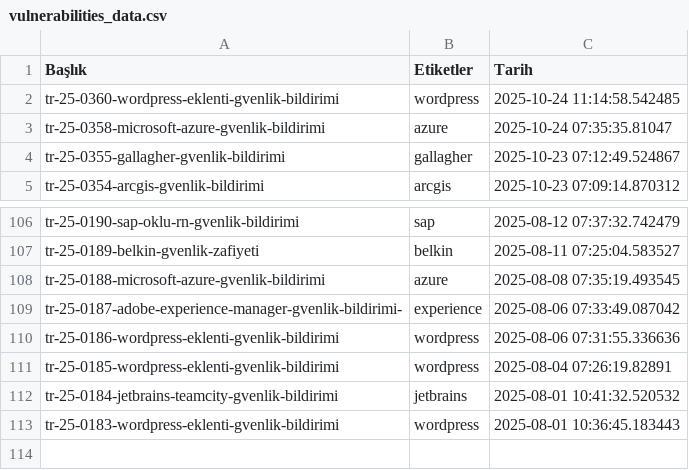
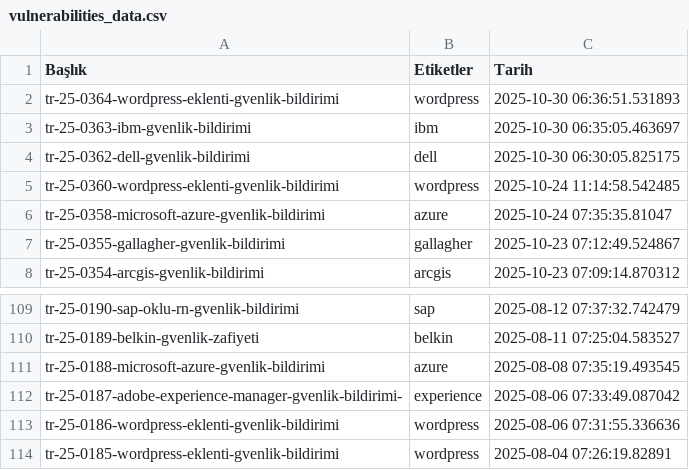
Before and after one commit to emregulerr/usom-zafiyet-panosu, a CSV file: output/vulnerabilities_data.csv, drawn as a sheet; only a part is shown, gaps mark what is left out; removed rows and columns are numbered as before the commit, all else as after; the diff names each change by its address in the sheet, - before the commit and + after, or states it on an @@ line.

```diff
--- a/output/vulnerabilities_data.csv
+++ b/output/vulnerabilities_data.csv
+row 2: tr-25-0364-wordpress-eklenti-gvenlik-bildirimi | wordpress | 2025-10-30 06:36:51.531893
+row 3: tr-25-0363-ibm-gvenlik-bildirimi | ibm | 2025-10-30 06:35:05.463697
+row 4: tr-25-0362-dell-gvenlik-bildirimi | dell | 2025-10-30 06:30:05.825175
-row 112: tr-25-0184-jetbrains-teamcity-gvenlik-bildirimi | jetbrains | 2025-08-01 10:41:32.520532
-row 113: tr-25-0183-wordpress-eklenti-gvenlik-bildirimi | wordpress | 2025-08-01 10:36:45.183443
```
Also changed, not shown: 3 other files.
